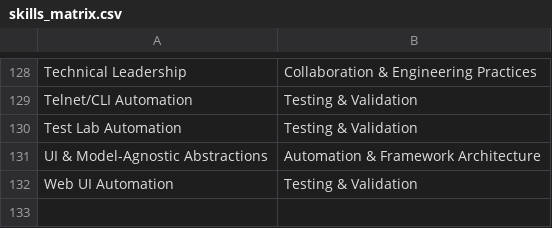
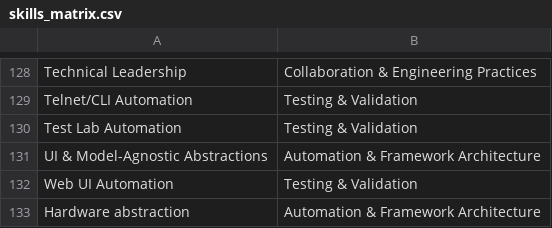
Before and after one commit to jsmithpkp21/resume-tuner, a CSV file: data/skills/skills_matrix.csv, drawn as a sheet; only a part is shown, gaps mark what is left out; the diff names each change by its address in the sheet, - before the commit and + after, or states it on an @@ line.

Commit message:
feat(data): add graphcore-targeted bullets to experience_db Add 3 new bullets strengthening fit for AI hardware test framework roles: - 200808_b07: hardware-agnostic abstraction layer (16 endpoint models,   capability-driven design, directly portable to new device classes) - 200808_b08: test result aggregation pipeline (distributed stations,   failure correlation, 30 percent triage time reduction) - 201906_b05: production readiness validation workflow (15 projects,   CI gate integration, 2-week release cycle improvement) Also add Hardware abstraction to skills_matrix.csv under Automation and Framework Architecture category. Hardware abstraction bullet selected by LLM in processed output. Aggregation and production bullets available in data; LLM trims to bullet cap. Bullet pinning is planned for Option B.

```diff
--- a/data/skills/skills_matrix.csv
+++ b/data/skills/skills_matrix.csv
+row 133: Hardware abstraction | Automation & Framework Architecture
```
Also changed, not shown: 1 other file.
